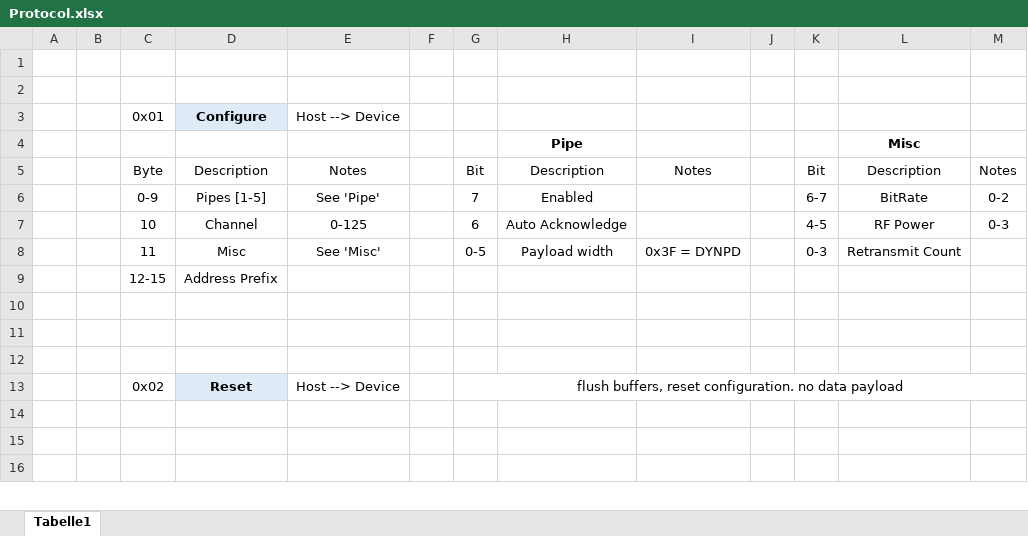
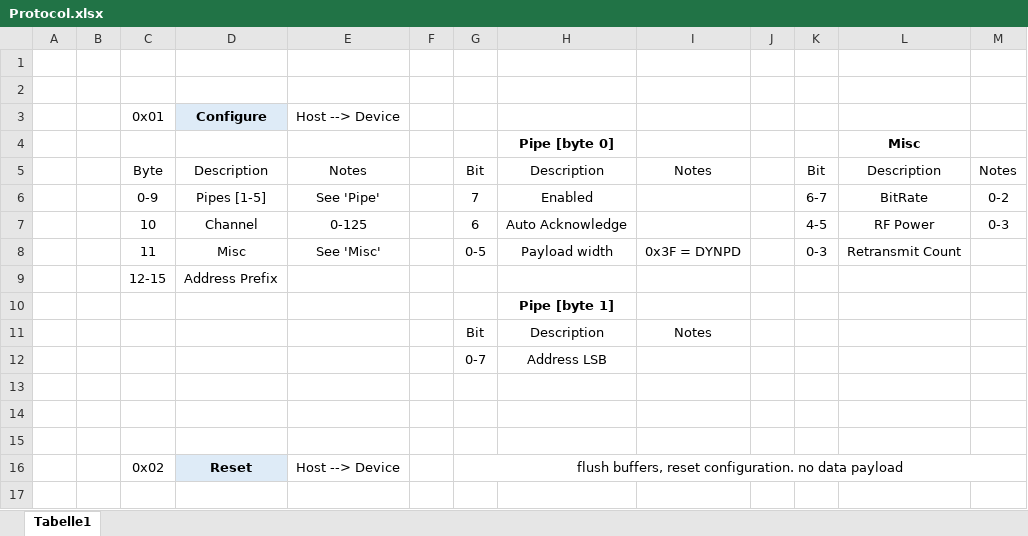
Before and after one commit to martin2250/vUSBnRF24, an Excel workbook: Protocol.xlsx, sheet Tabelle1, drawn as a sheet; only a part is shown; the shorter side is filled out with more unchanged rows; values as stored, in another font and other column widths than the file's, no borders; the diff names each change by its address in the sheet, - before the commit and + after, or states it on an @@ line.

Commit message:
corrected protocol

```diff
--- a/Protocol.xlsx (sheet Tabelle1)
+++ b/Protocol.xlsx (sheet Tabelle1)
-H4: Pipe
+H4: Pipe [byte 0]
+row 10:  |  |  |  |  |  |  | Pipe [byte 1]
+row 11:  |  |  |  |  |  | Bit | Description | Notes
+row 12:  |  |  |  |  |  | 0-7 | Address LSB
```
